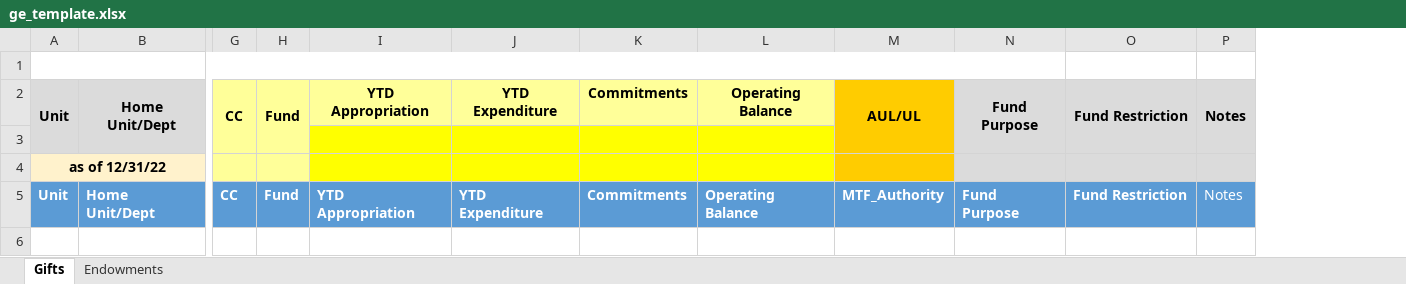
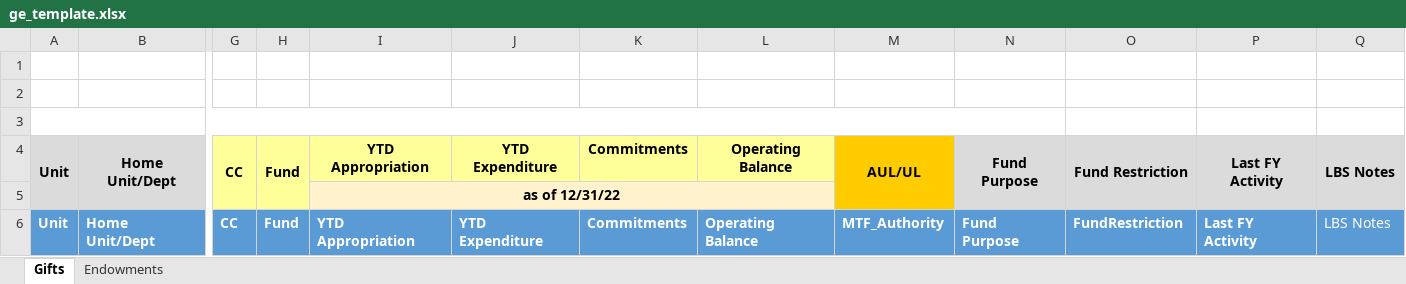
Before and after one commit to UCLALibrary/LBS, an Excel workbook: ge/ge_template.xlsx, sheet Gifts, drawn as a sheet; only a part is shown, gaps mark what is left out; values as stored, in another font and other column widths than the file's, no borders; removed rows and columns are numbered as before the commit, all else as after; rows hold the shown columns only; the diff names each change by its address in the sheet, - before the commit and + after, or states it on an @@ line.

Commit message:
attempted format tweaks

```diff
--- a/ge/ge_template.xlsx (sheet Gifts)
+++ b/ge/ge_template.xlsx (sheet Gifts)
-column P, row 2: Notes; row 5: Notes
+column P, rows 4-6: Last FY Activity |  | Last FY Activity
+column Q, rows 4-6: LBS Notes |  | LBS Notes
+row 1: (empty)
+row 2: (empty)
-I5: (empty)
+I5: as of 12/31/22
-I5:L5 fill: #FFFF00
+I5:L5 fill: #FFF2CC
+I5:L5 merged
-row 4: as of 12/31/22
-O6: Fund Restriction
+O6: FundRestriction
```
Also changed, not shown: sheet Endowments.
